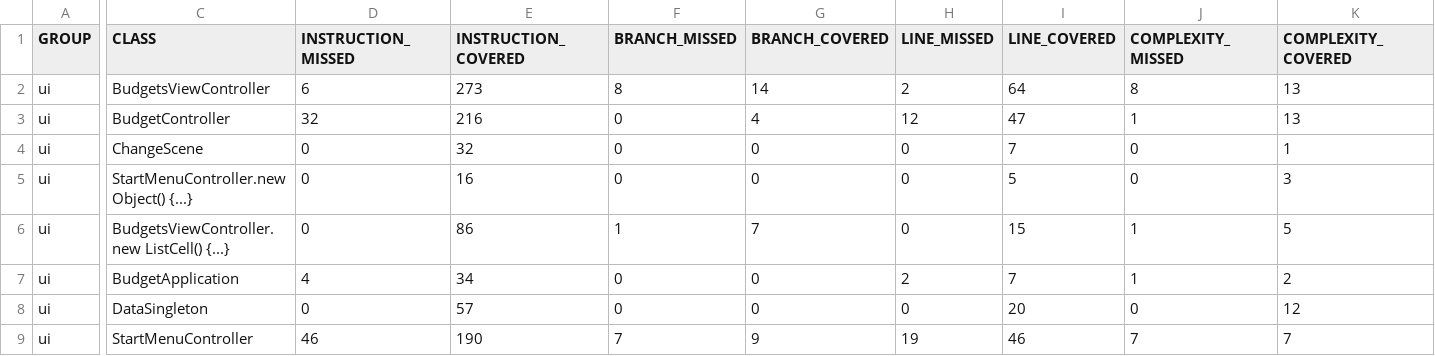
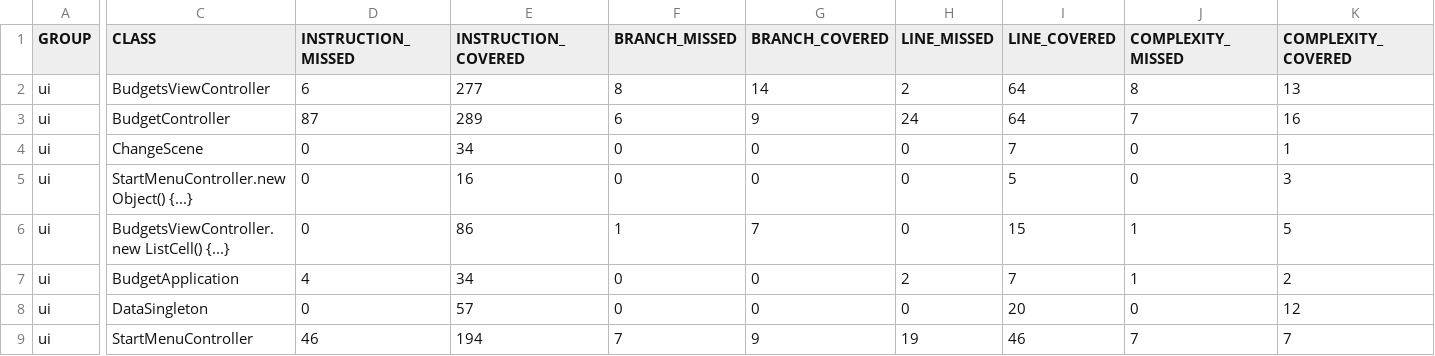
Before and after one commit to Christio02/ITP-Budget, a CSV file: budget/test-results/jacoco/ui/jacoco.csv, drawn as a sheet; only a part is shown, gaps mark what is left out; the diff covers the shown part only; the diff names each change by its address in the sheet, - before the commit and + after, or states it on an @@ line.

Commit message:
test: test if .gitignore works

```diff
--- a/budget/test-results/jacoco/ui/jacoco.csv
+++ b/budget/test-results/jacoco/ui/jacoco.csv
-E2 (INSTRUCTION_COVERED): 273
+E2 (INSTRUCTION_COVERED): 277
-D3 (INSTRUCTION_MISSED): 32
+D3 (INSTRUCTION_MISSED): 87
-E3 (INSTRUCTION_COVERED): 216
+E3 (INSTRUCTION_COVERED): 289
-F3 (BRANCH_MISSED): 0
+F3 (BRANCH_MISSED): 6
-G3 (BRANCH_COVERED): 4
+G3 (BRANCH_COVERED): 9
-H3 (LINE_MISSED): 12
+H3 (LINE_MISSED): 24
-I3 (LINE_COVERED): 47
+I3 (LINE_COVERED): 64
-J3 (COMPLEXITY_MISSED): 1
+J3 (COMPLEXITY_MISSED): 7
-K3 (COMPLEXITY_COVERED): 13
+K3 (COMPLEXITY_COVERED): 16
-E4 (INSTRUCTION_COVERED): 32
+E4 (INSTRUCTION_COVERED): 34
-E9 (INSTRUCTION_COVERED): 190
+E9 (INSTRUCTION_COVERED): 194
```
Also changed, not shown: 2 edited cells elsewhere in this file, 28 other files.
